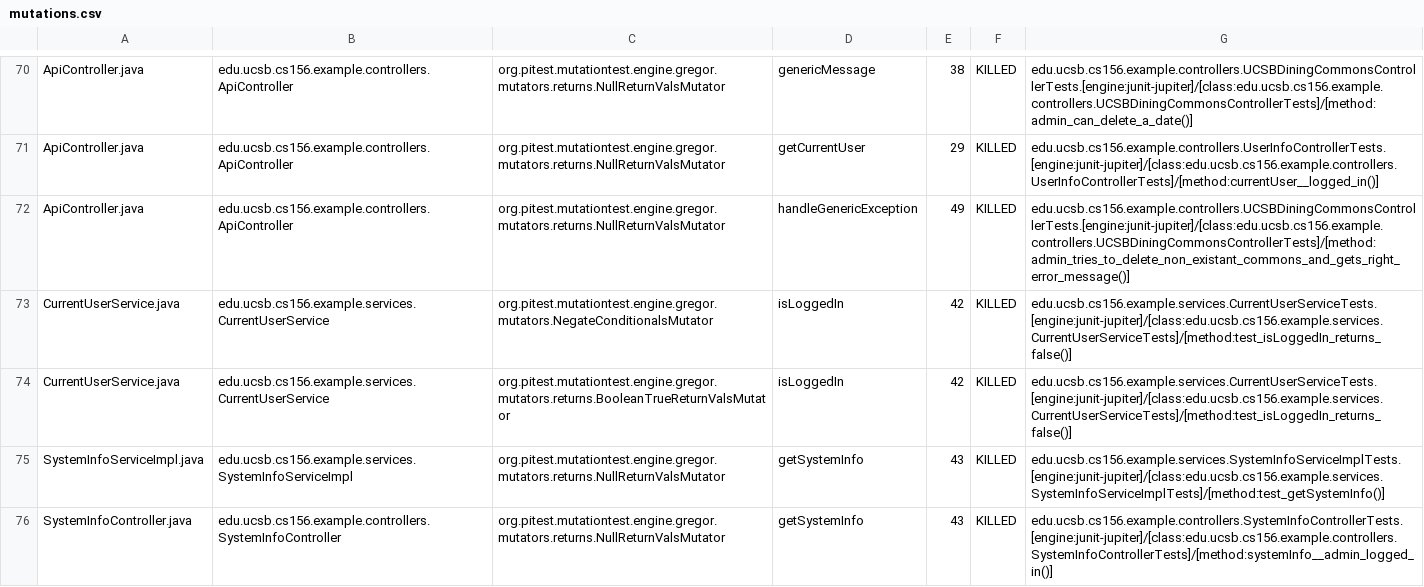
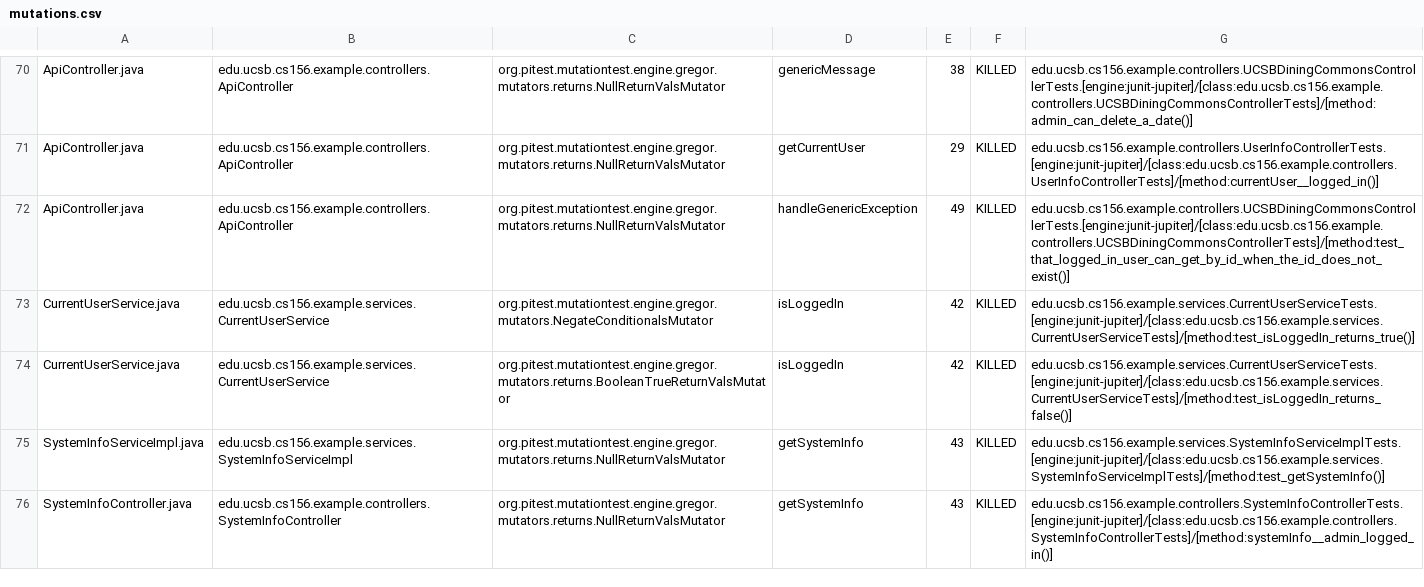
Before and after one commit to ucsb-cs156-s24/team03-s24-5pm-2, a CSV file: prs/72/pitest/mutations.csv, drawn as a sheet; only a part is shown, gaps mark what is left out.

Commit message:
Deploying to gh-pages from @ ucsb-cs156-s24/team03-s24-5pm-2@a45f0a607c1eb2ba53d07bb6374300834118d078 🚀

```diff
--- a/prs/72/pitest/mutations.csv
+++ b/prs/72/pitest/mutations.csv
@@ -71,4 +71,4 @@ ApiController.java,edu.ucsb.cs156.example.controllers.ApiController,org.pitest.m
 ApiController.java,edu.ucsb.cs156.example.controllers.ApiController,org.pitest.mutationtest.engine.gregor.mutators.returns.NullReturnValsMutator,getCurrentUser,29,KILLED,edu.ucsb.cs156.example.controllers.UserInfoControllerTests.[engine:junit-jupiter]/[class:edu.ucsb.cs156.example.controllers.UserInfoControllerTests]/[method:currentUser__logged_in()]
-ApiController.java,edu.ucsb.cs156.example.controllers.ApiController,org.pitest.mutationtest.engine.gregor.mutators.returns.NullReturnValsMutator,handleGenericException,49,KILLED,edu.ucsb.cs156.example.controllers.UCSBDiningCommonsControllerTests.[engine:junit-jupiter]/[class:edu.ucsb.cs156.example.controllers.UCSBDiningCommonsControllerTests]/[method:admin_tries_to_delete_non_existant_commons_and_gets_right_error_message()]
-CurrentUserService.java,edu.ucsb.cs156.example.services.CurrentUserService,org.pitest.mutationtest.engine.gregor.mutators.NegateConditionalsMutator,isLoggedIn,42,KILLED,edu.ucsb.cs156.example.services.CurrentUserServiceTests.[engine:junit-jupiter]/[class:edu.ucsb.cs156.example.services.CurrentUserServiceTests]/[method:test_isLoggedIn_returns_false()]
+ApiController.java,edu.ucsb.cs156.example.controllers.ApiController,org.pitest.mutationtest.engine.gregor.mutators.returns.NullReturnValsMutator,handleGenericException,49,KILLED,edu.ucsb.cs156.example.controllers.UCSBDiningCommonsControllerTests.[engine:junit-jupiter]/[class:edu.ucsb.cs156.example.controllers.UCSBDiningCommonsControllerTests]/[method:test_that_logged_in_user_can_get_by_id_when_the_id_does_not_exist()]
+CurrentUserService.java,edu.ucsb.cs156.example.services.CurrentUserService,org.pitest.mutationtest.engine.gregor.mutators.NegateConditionalsMutator,isLoggedIn,42,KILLED,edu.ucsb.cs156.example.services.CurrentUserServiceTests.[engine:junit-jupiter]/[class:edu.ucsb.cs156.example.services.CurrentUserServiceTests]/[method:test_isLoggedIn_returns_true()]
 CurrentUserService.java,edu.ucsb.cs156.example.services.CurrentUserService,org.pitest.mutationtest.engine.gregor.mutators.returns.BooleanTrueReturnValsMutator,isLoggedIn,42,KILLED,edu.ucsb.cs156.example.services.CurrentUserServiceTests.[engine:junit-jupiter]/[class:edu.ucsb.cs156.example.services.CurrentUserServiceTests]/[method:test_isLoggedIn_returns_false()]
```
Also changed, not shown: 13 other files.
